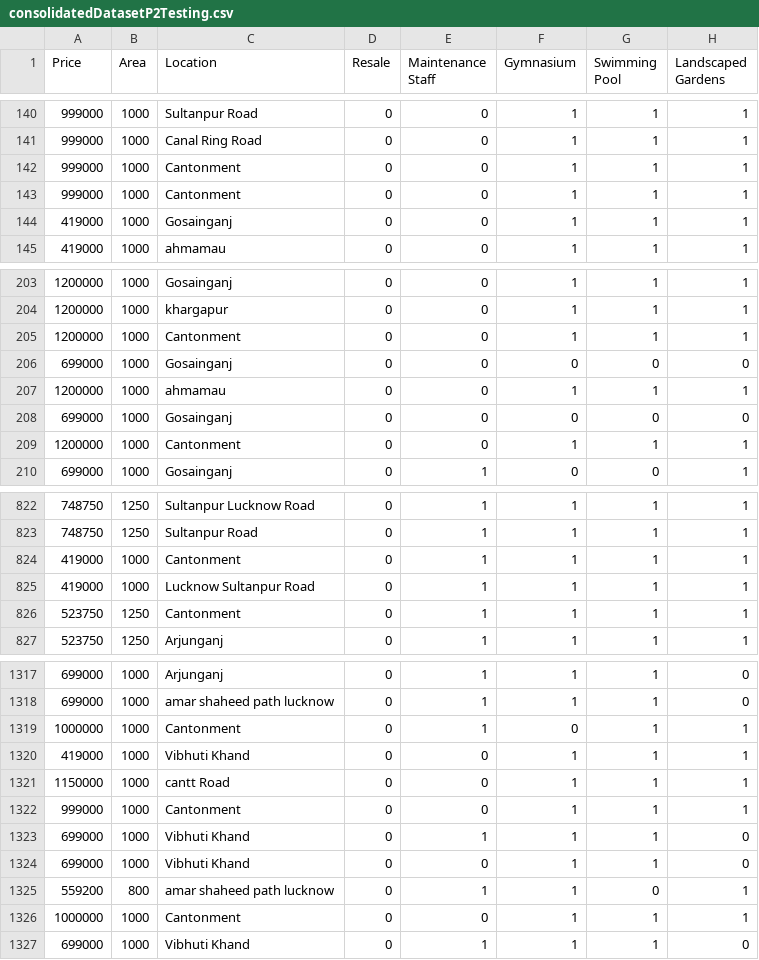
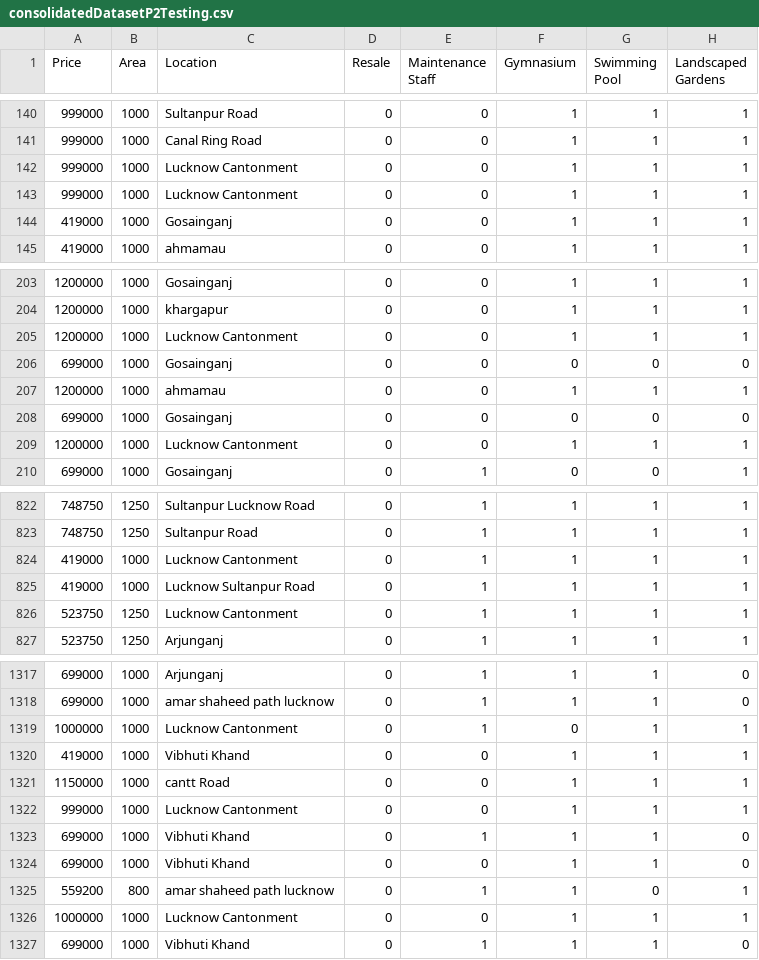
Before and after one commit to javed0024/House-Price-Prediction, a CSV file: consolidatedDatasetP2Testing.csv, drawn as a sheet; only a part is shown, gaps mark what is left out; the diff covers the shown part only; the diff names each change by its address in the sheet, - before the commit and + after, or states it on an @@ line.

```diff
--- a/consolidatedDatasetP2Testing.csv
+++ b/consolidatedDatasetP2Testing.csv
-C142:C143 (Location): Cantonment
+C142:C143 (Location): Lucknow Cantonment
-C205 (Location): Cantonment
+C205 (Location): Lucknow Cantonment
-C209 (Location): Cantonment
+C209 (Location): Lucknow Cantonment
-C824 (Location): Cantonment
+C824 (Location): Lucknow Cantonment
-C826 (Location): Cantonment
+C826 (Location): Lucknow Cantonment
-C1319 (Location): Cantonment
+C1319 (Location): Lucknow Cantonment
-C1322 (Location): Cantonment
+C1322 (Location): Lucknow Cantonment
-C1326 (Location): Cantonment
+C1326 (Location): Lucknow Cantonment
```
Also changed, not shown: 55 edited cells elsewhere in this file, consolidatedDatasetP2.csv.
